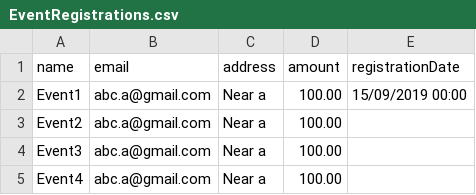
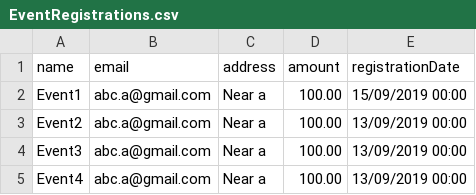
Before and after one commit to radhikasarda/axelor-event-app, a CSV file: axelor-event-app/modules/axelor-event/src/main/resources/data/input/EventRegistrations.csv, drawn as a sheet.

```diff
--- a/axelor-event-app/modules/axelor-event/src/main/resources/data/input/EventRegistrations.csv
+++ b/axelor-event-app/modules/axelor-event/src/main/resources/data/input/EventRegistrations.csv
@@ -2,4 +2,4 @@
 "Event1";"abc.a@gmail.com";"Near a";"100.00";"15/09/2019 00:00"
-"Event2";"abc.a@gmail.com";"Near a";"100.00";""
-"Event3";"abc.a@gmail.com";"Near a";"100.00";""
-"Event4";"abc.a@gmail.com";"Near a";"100.00";""
+"Event2";"abc.a@gmail.com";"Near a";"100.00";"13/09/2019 00:00"
+"Event3";"abc.a@gmail.com";"Near a";"100.00";"13/09/2019 00:00"
+"Event4";"abc.a@gmail.com";"Near a";"100.00";"13/09/2019 00:00"
```
Also changed, not shown: 4 other files.
